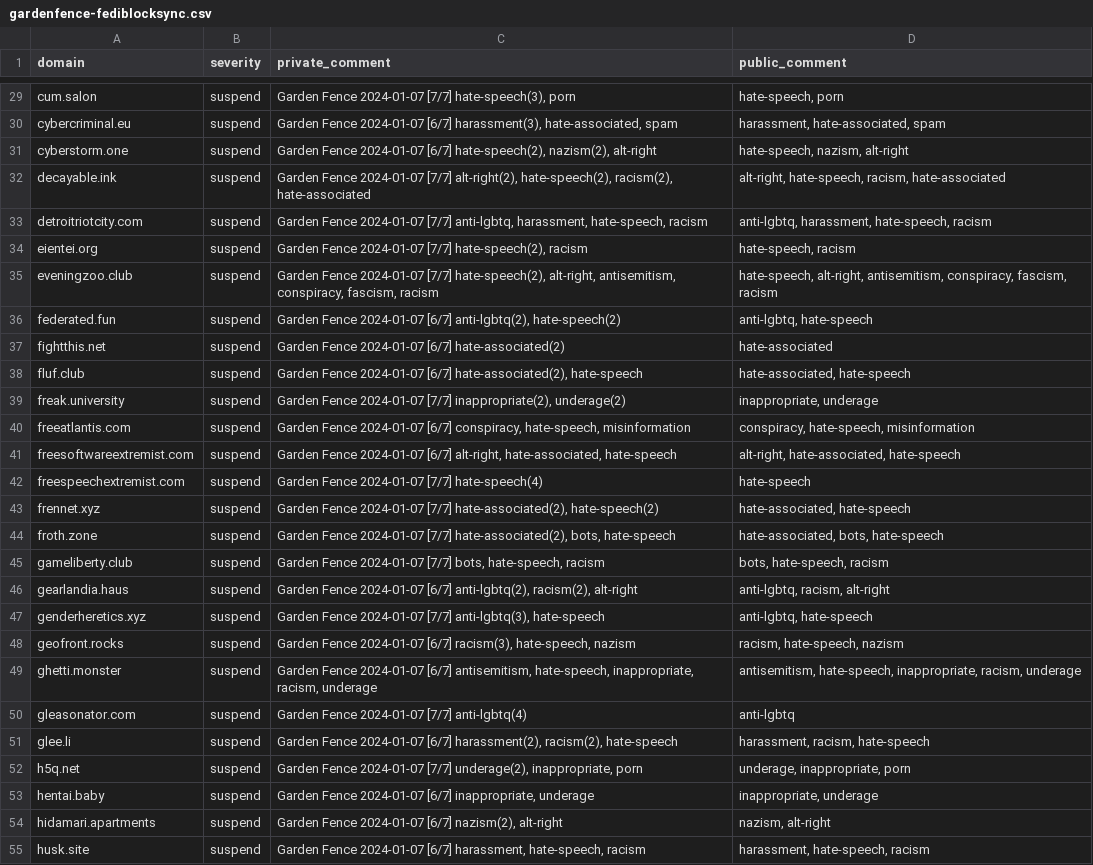
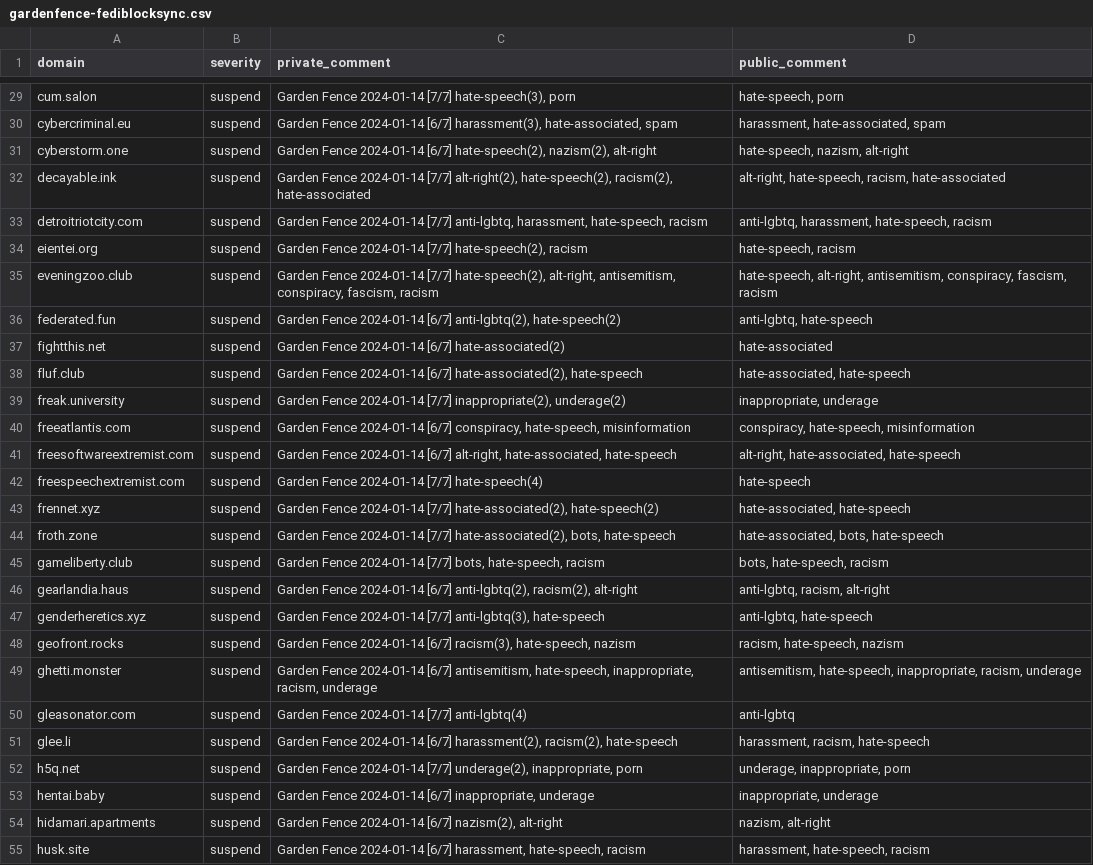
Before and after one commit to gardenfence/blocklist, a CSV file: gardenfence-fediblocksync.csv, drawn as a sheet; only a part is shown, gaps mark what is left out; the diff covers the shown part only; the diff names each change by its address in the sheet, - before the commit and + after, or states it on an @@ line.

```diff
--- a/gardenfence-fediblocksync.csv
+++ b/gardenfence-fediblocksync.csv
-C29 (private_comment): Garden Fence 2024-01-07 [7/7] hate-speech(3),…
+C29 (private_comment): Garden Fence 2024-01-14 [7/7] hate-speech(3),…
-C30 (private_comment): Garden Fence 2024-01-07 [6/7] harassment(3),…
+C30 (private_comment): Garden Fence 2024-01-14 [6/7] harassment(3),…
-C31 (private_comment): Garden Fence 2024-01-07 [6/7] hate-speech(2),…
+C31 (private_comment): Garden Fence 2024-01-14 [6/7] hate-speech(2),…
-C32 (private_comment): Garden Fence 2024-01-07 [7/7] alt-right(2),…
+C32 (private_comment): Garden Fence 2024-01-14 [7/7] alt-right(2),…
-C33 (private_comment): Garden Fence 2024-01-07 [7/7] anti-lgbtq,…
+C33 (private_comment): Garden Fence 2024-01-14 [7/7] anti-lgbtq,…
-C34 (private_comment): Garden Fence 2024-01-07 [7/7] hate-speech(2),…
+C34 (private_comment): Garden Fence 2024-01-14 [7/7] hate-speech(2),…
-C35 (private_comment): Garden Fence 2024-01-07 [7/7] hate-speech(2),…
+C35 (private_comment): Garden Fence 2024-01-14 [7/7] hate-speech(2),…
-C36 (private_comment): Garden Fence 2024-01-07 [6/7] anti-lgbtq(2),…
+C36 (private_comment): Garden Fence 2024-01-14 [6/7] anti-lgbtq(2),…
-C37 (private_comment): Garden Fence 2024-01-07 [6/7] hate-associated(2)
+C37 (private_comment): Garden Fence 2024-01-14 [6/7] hate-associated(2)
-C38 (private_comment): Garden Fence 2024-01-07 [6/7] hate-associated(2),…
+C38 (private_comment): Garden Fence 2024-01-14 [6/7] hate-associated(2),…
-C39 (private_comment): Garden Fence 2024-01-07 [7/7] inappropriate(2),…
+C39 (private_comment): Garden Fence 2024-01-14 [7/7] inappropriate(2),…
-C40 (private_comment): Garden Fence 2024-01-07 [6/7] conspiracy,…
+C40 (private_comment): Garden Fence 2024-01-14 [6/7] conspiracy,…
-C41 (private_comment): Garden Fence 2024-01-07 [6/7] alt-right,…
+C41 (private_comment): Garden Fence 2024-01-14 [6/7] alt-right,…
-C42 (private_comment): Garden Fence 2024-01-07 [7/7] hate-speech(4)
+C42 (private_comment): Garden Fence 2024-01-14 [7/7] hate-speech(4)
-C43 (private_comment): Garden Fence 2024-01-07 [7/7] hate-associated(2),…
+C43 (private_comment): Garden Fence 2024-01-14 [7/7] hate-associated(2),…
-C44 (private_comment): Garden Fence 2024-01-07 [7/7] hate-associated(2),…
+C44 (private_comment): Garden Fence 2024-01-14 [7/7] hate-associated(2),…
-C45 (private_comment): Garden Fence 2024-01-07 [7/7] bots,…
+C45 (private_comment): Garden Fence 2024-01-14 [7/7] bots,…
-C46 (private_comment): Garden Fence 2024-01-07 [6/7] anti-lgbtq(2),…
+C46 (private_comment): Garden Fence 2024-01-14 [6/7] anti-lgbtq(2),…
-C47 (private_comment): Garden Fence 2024-01-07 [7/7] anti-lgbtq(3),…
+C47 (private_comment): Garden Fence 2024-01-14 [7/7] anti-lgbtq(3),…
-C48 (private_comment): Garden Fence 2024-01-07 [6/7] racism(3),…
+C48 (private_comment): Garden Fence 2024-01-14 [6/7] racism(3),…
-C49 (private_comment): Garden Fence 2024-01-07 [6/7] antisemitism,…
+C49 (private_comment): Garden Fence 2024-01-14 [6/7] antisemitism,…
-C50 (private_comment): Garden Fence 2024-01-07 [7/7] anti-lgbtq(4)
+C50 (private_comment): Garden Fence 2024-01-14 [7/7] anti-lgbtq(4)
-C51 (private_comment): Garden Fence 2024-01-07 [6/7] harassment(2),…
+C51 (private_comment): Garden Fence 2024-01-14 [6/7] harassment(2),…
-C52 (private_comment): Garden Fence 2024-01-07 [7/7] underage(2),…
+C52 (private_comment): Garden Fence 2024-01-14 [7/7] underage(2),…
-C53 (private_comment): Garden Fence 2024-01-07 [6/7] inappropriate,…
+C53 (private_comment): Garden Fence 2024-01-14 [6/7] inappropriate,…
-C54 (private_comment): Garden Fence 2024-01-07 [6/7] nazism(2),…
+C54 (private_comment): Garden Fence 2024-01-14 [6/7] nazism(2),…
-C55 (private_comment): Garden Fence 2024-01-07 [6/7] harassment,…
+C55 (private_comment): Garden Fence 2024-01-14 [6/7] harassment,…
```
Also changed, not shown: 1 added row and 101 edited cells elsewhere in this file, gardenfence-mastodon.csv, 2 other files.
